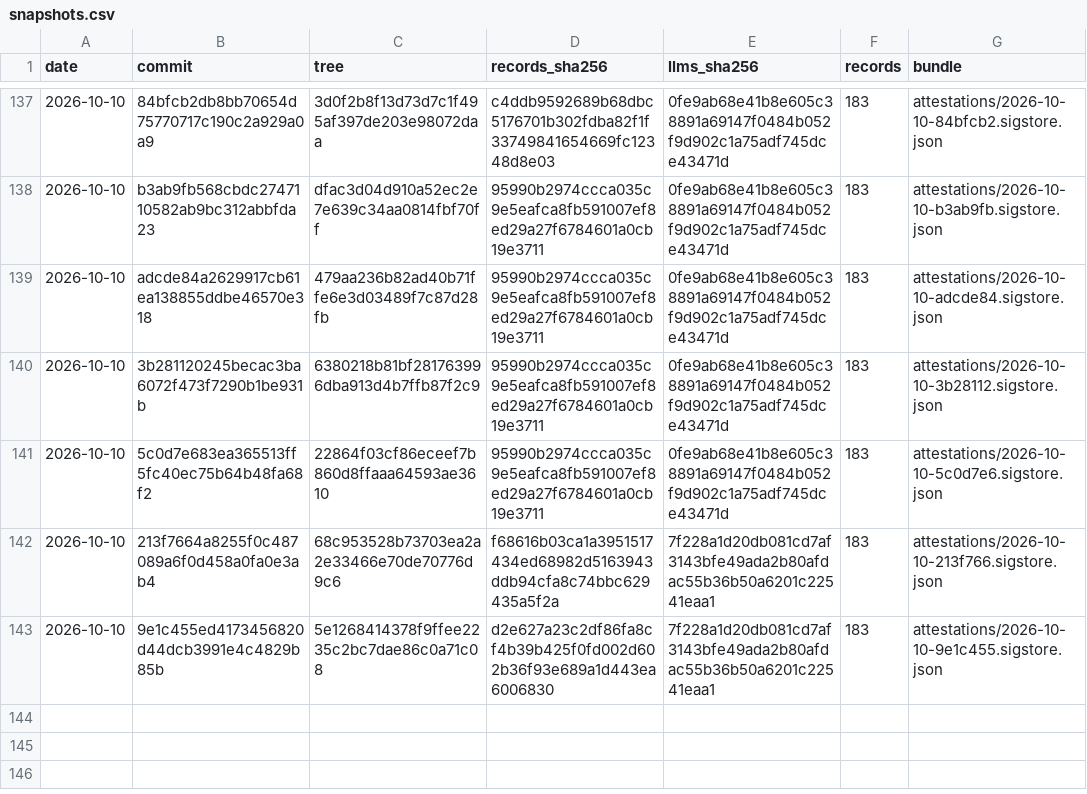
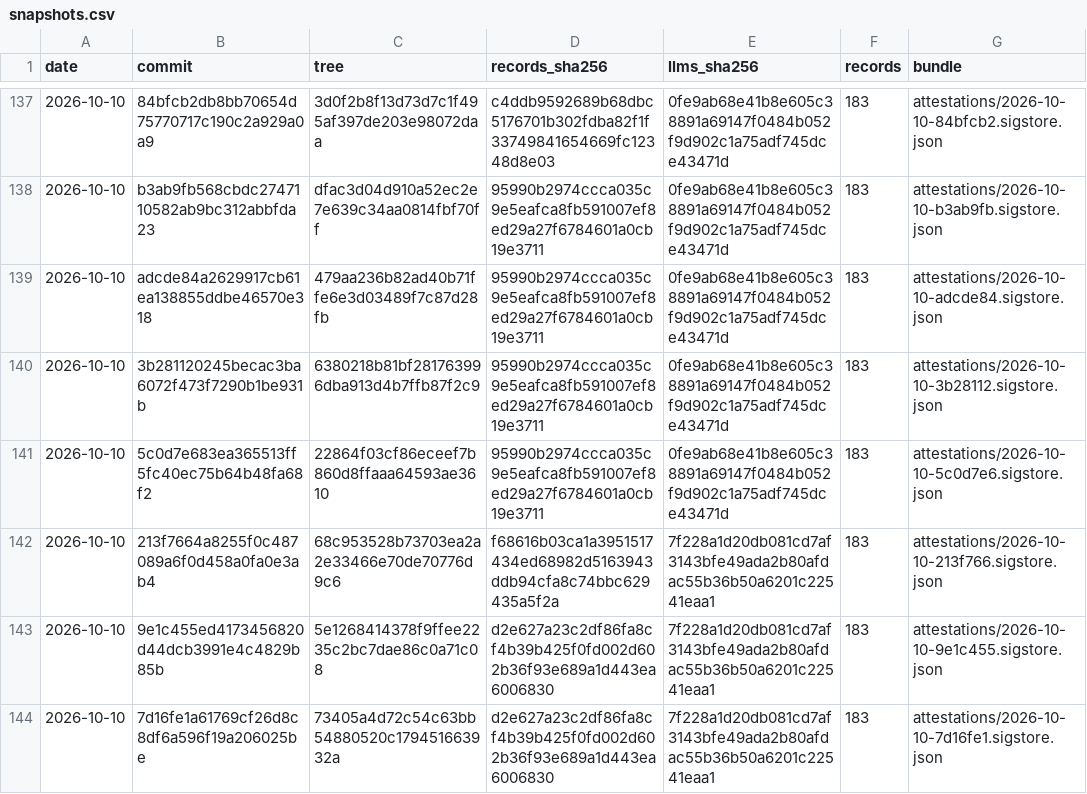
Before and after one commit to pierandpoint/record, a CSV file: snapshots.csv, drawn as a sheet; only a part is shown, gaps mark what is left out; the diff names each change by its address in the sheet, - before the commit and + after, or states it on an @@ line.

```diff
--- a/snapshots.csv
+++ b/snapshots.csv
+row 144: 2026-10-10 | 7d16fe1a61769cf26d8c8df6a596f19a206025be | 73405a4d72c54c63bb54880520c179451663932a | d2e627a23c2df86fa8cf4b39b425f0fd002d602b36f93e689a1d443ea6006830 | 7f228a1d20db081cd7af3143bfe49ada2b80afdac55b36b50a6201c22541eaa1 | 183 | attestations/2026-10-10-7d16fe1.sigstore.json
```
Also changed, not shown: 2 other files.
